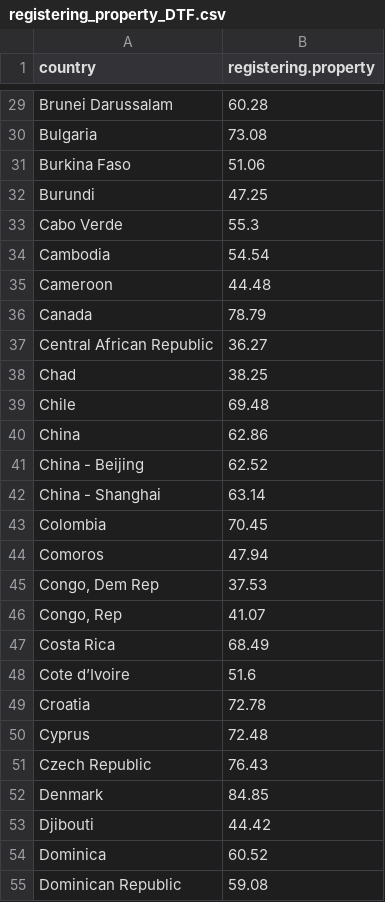
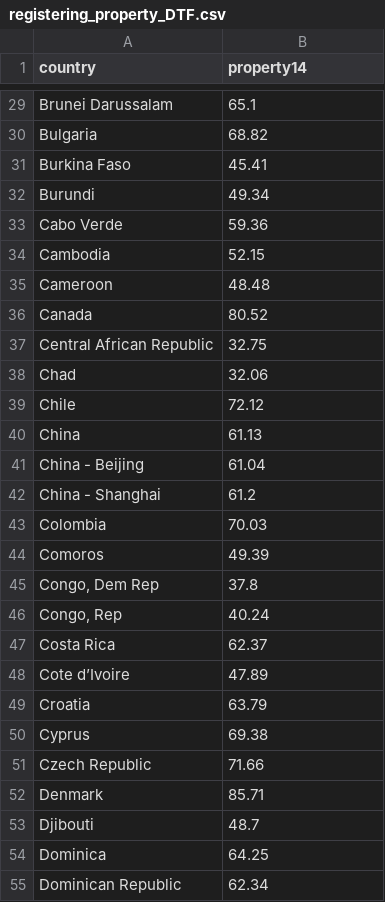
Before and after one commit to hthaivu/PS2, a CSV file: registering_property_DTF.csv, drawn as a sheet; only a part is shown, gaps mark what is left out; the diff covers the shown part only; the diff names each change by its address in the sheet, - before the commit and + after, or states it on an @@ line.

```diff
--- a/registering_property_DTF.csv
+++ b/registering_property_DTF.csv
-B1: registering.property
+B1: property14
-B29 (property14): 60.28
+B29 (property14): 65.1
-B30 (property14): 73.08
+B30 (property14): 68.82
-B31 (property14): 51.06
+B31 (property14): 45.41
-B32 (property14): 47.25
+B32 (property14): 49.34
-B33 (property14): 55.3
+B33 (property14): 59.36
-B34 (property14): 54.54
+B34 (property14): 52.15
-B35 (property14): 44.48
+B35 (property14): 48.48
-B36 (property14): 78.79
+B36 (property14): 80.52
-B37 (property14): 36.27
+B37 (property14): 32.75
-B38 (property14): 38.25
+B38 (property14): 32.06
-B39 (property14): 69.48
+B39 (property14): 72.12
-B40 (property14): 62.86
+B40 (property14): 61.13
-B41 (property14): 62.52
+B41 (property14): 61.04
-B42 (property14): 63.14
+B42 (property14): 61.2
-B43 (property14): 70.45
+B43 (property14): 70.03
-B44 (property14): 47.94
+B44 (property14): 49.39
-B45 (property14): 37.53
+B45 (property14): 37.8
-B46 (property14): 41.07
+B46 (property14): 40.24
-B47 (property14): 68.49
+B47 (property14): 62.37
-B48 (property14): 51.6
+B48 (property14): 47.89
-B49 (property14): 72.78
+B49 (property14): 63.79
-B50 (property14): 72.48
+B50 (property14): 69.38
-B51 (property14): 76.43
+B51 (property14): 71.66
-B52 (property14): 84.85
+B52 (property14): 85.71
-B53 (property14): 44.42
+B53 (property14): 48.7
-B54 (property14): 60.52
+B54 (property14): 64.25
-B55 (property14): 59.08
+B55 (property14): 62.34
```
Also changed, not shown: 145 edited cells elsewhere in this file, enforcing_contracts_DTF.csv, gdp_capita.csv, 6 other files.
